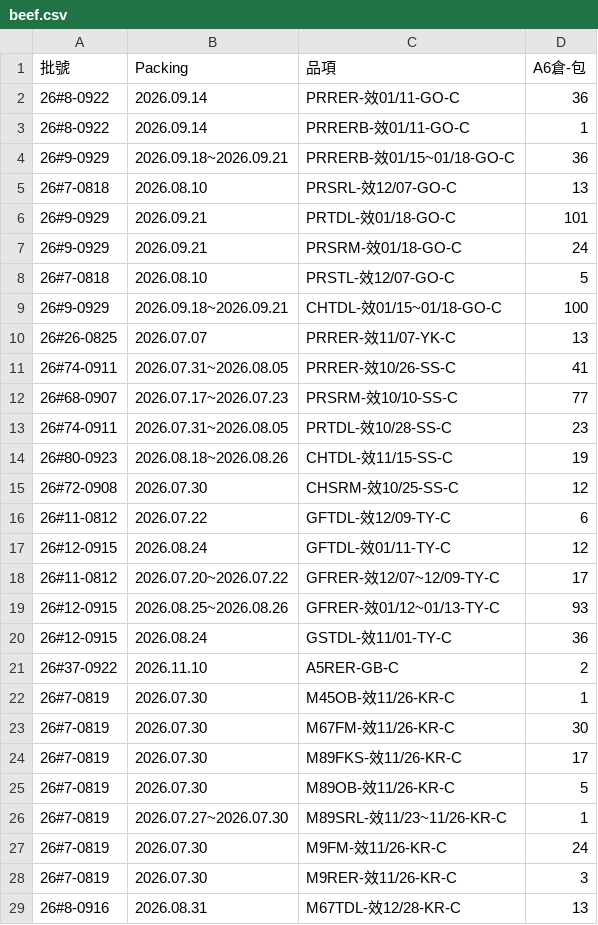
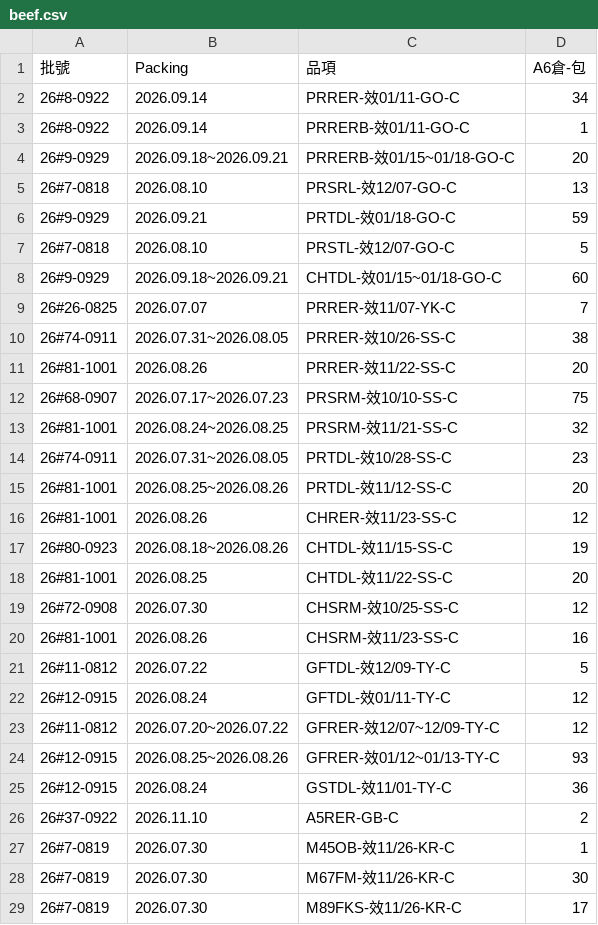
Before and after one commit to mingfonglpg-bit/-, a CSV file: beef.csv, drawn as a sheet; only a part is shown; the shorter side is filled out with more unchanged rows.

```diff
--- a/beef.csv
+++ b/beef.csv
@@ -1,19 +1,24 @@
 批號,Packing,品項,A6倉-包
-26#8-0922,2026.09.14,PRRER-效01/11-GO-C,36
+26#8-0922,2026.09.14,PRRER-效01/11-GO-C,34
 26#8-0922,2026.09.14,PRRERB-效01/11-GO-C,1
-26#9-0929,2026.09.18~2026.09.21,PRRERB-效01/15~01/18-GO-C,36
+26#9-0929,2026.09.18~2026.09.21,PRRERB-效01/15~01/18-GO-C,20
 26#7-0818,2026.08.10,PRSRL-效12/07-GO-C,13
-26#9-0929,2026.09.21,PRTDL-效01/18-GO-C,101
-26#9-0929,2026.09.21,PRSRM-效01/18-GO-C,24
+26#9-0929,2026.09.21,PRTDL-效01/18-GO-C,59
 26#7-0818,2026.08.10,PRSTL-效12/07-GO-C,5
-26#9-0929,2026.09.18~2026.09.21,CHTDL-效01/15~01/18-GO-C,100
-26#26-0825,2026.07.07,PRRER-效11/07-YK-C,13
-26#74-0911,2026.07.31~2026.08.05,PRRER-效10/26-SS-C,41
-26#68-0907,2026.07.17~2026.07.23,PRSRM-效10/10-SS-C,77
+26#9-0929,2026.09.18~2026.09.21,CHTDL-效01/15~01/18-GO-C,60
+26#26-0825,2026.07.07,PRRER-效11/07-YK-C,7
+26#74-0911,2026.07.31~2026.08.05,PRRER-效10/26-SS-C,38
+26#81-1001,2026.08.26,PRRER-效11/22-SS-C,20
+26#68-0907,2026.07.17~2026.07.23,PRSRM-效10/10-SS-C,75
+26#81-1001,2026.08.24~2026.08.25,PRSRM-效11/21-SS-C,32
 26#74-0911,2026.07.31~2026.08.05,PRTDL-效10/28-SS-C,23
+26#81-1001,2026.08.25~2026.08.26,PRTDL-效11/12-SS-C,20
+26#81-1001,2026.08.26,CHRER-效11/23-SS-C,12
 26#80-0923,2026.08.18~2026.08.26,CHTDL-效11/15-SS-C,19
+26#81-1001,2026.08.25,CHTDL-效11/22-SS-C,20
 26#72-0908,2026.07.30,CHSRM-效10/25-SS-C,12
-26#11-0812,2026.07.22,GFTDL-效12/09-TY-C,6
+26#81-1001,2026.08.26,CHSRM-效11/23-SS-C,16
+26#11-0812,2026.07.22,GFTDL-效12/09-TY-C,5
 26#12-0915,2026.08.24,GFTDL-效01/11-TY-C,12
-26#11-0812,2026.07.20~2026.07.22,GFRER-效12/07~12/09-TY-C,17
+26#11-0812,2026.07.20~2026.07.22,GFRER-效12/07~12/09-TY-C,12
 26#12-0915,2026.08.25~2026.08.26,GFRER-效01/12~01/13-TY-C,93
```
Also changed, not shown: chilled.csv, frozen.csv.
